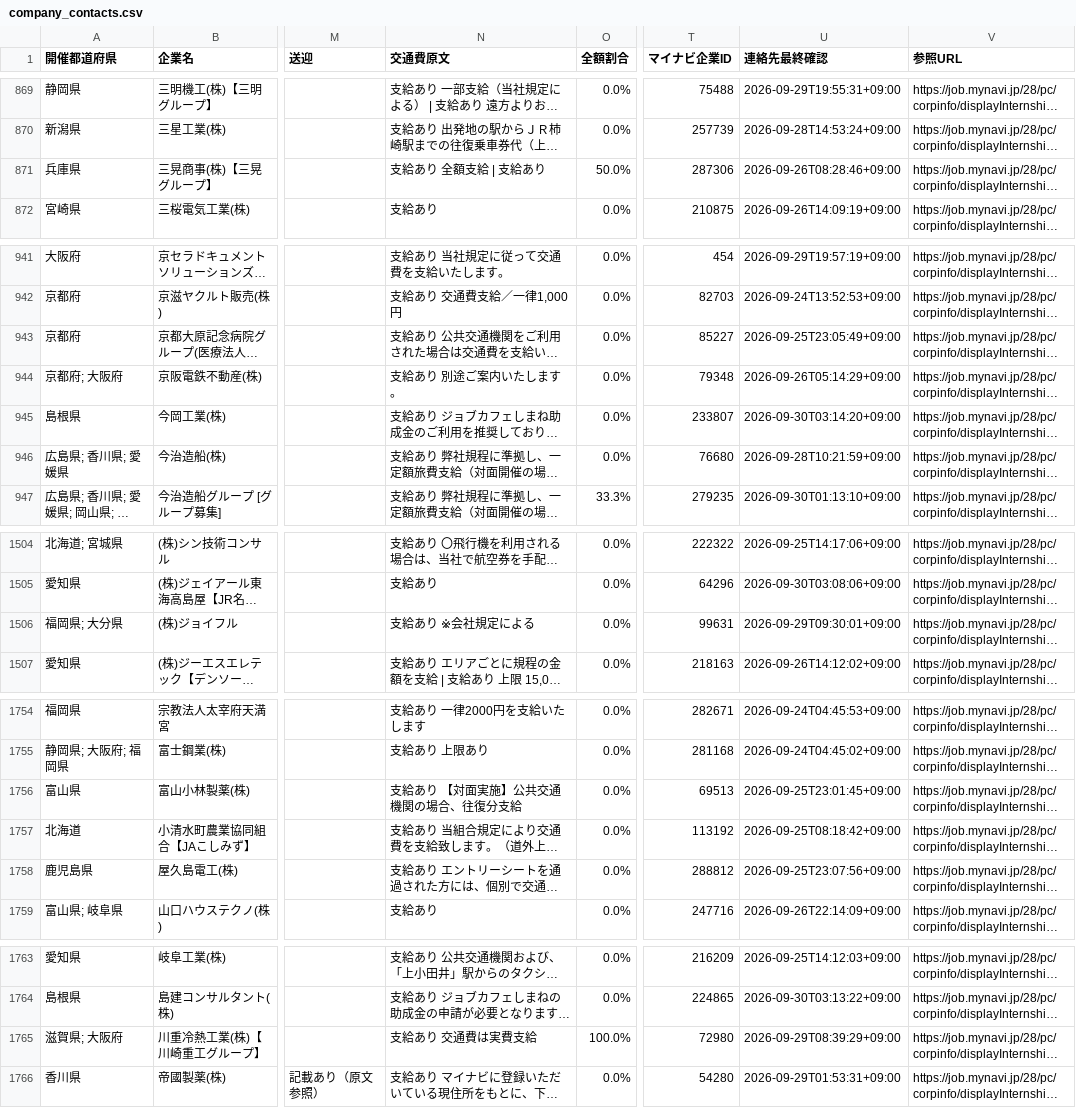
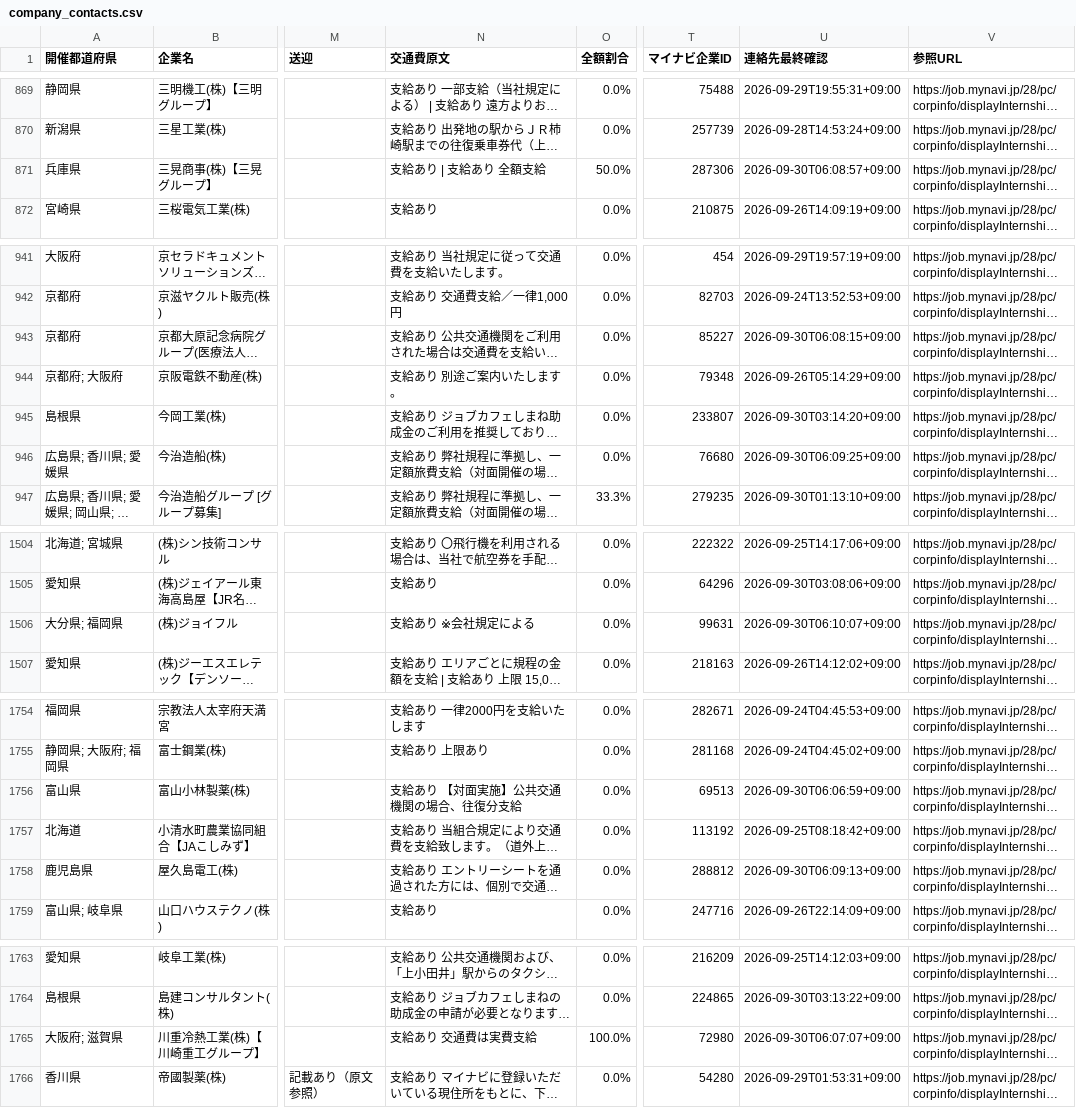
Before and after one commit to karoronnnaoto-hue/mynavi-transport-pwa, a CSV file: docs/data/company_contacts.csv, drawn as a sheet; only a part is shown, gaps mark what is left out; long unchanged cells end in …; the diff covers the shown part only; the diff names each change by its address in the sheet, - before the commit and + after, or states it on an @@ line.

```diff
--- a/docs/data/company_contacts.csv
+++ b/docs/data/company_contacts.csv
-N871 (交通費原文): 支給あり 全額支給 | 支給あり
+N871 (交通費原文): 支給あり | 支給あり 全額支給
-U871 (連絡先最終確認): 2026-09-26T08:28:46+09:00
+U871 (連絡先最終確認): 2026-09-30T06:08:57+09:00
-U943 (連絡先最終確認): 2026-09-25T23:05:49+09:00
+U943 (連絡先最終確認): 2026-09-30T06:08:15+09:00
-U946 (連絡先最終確認): 2026-09-28T10:21:59+09:00
+U946 (連絡先最終確認): 2026-09-30T06:09:25+09:00
-A1506 (開催都道府県): 福岡県; 大分県
+A1506 (開催都道府県): 大分県; 福岡県
-U1506 (連絡先最終確認): 2026-09-29T09:30:01+09:00
+U1506 (連絡先最終確認): 2026-09-30T06:10:07+09:00
-U1756 (連絡先最終確認): 2026-09-25T23:01:45+09:00
+U1756 (連絡先最終確認): 2026-09-30T06:06:59+09:00
-U1758 (連絡先最終確認): 2026-09-25T23:07:56+09:00
+U1758 (連絡先最終確認): 2026-09-30T06:09:13+09:00
-A1765 (開催都道府県): 滋賀県; 大阪府
+A1765 (開催都道府県): 大阪府; 滋賀県
-U1765 (連絡先最終確認): 2026-09-29T08:39:29+09:00
+U1765 (連絡先最終確認): 2026-09-30T06:07:07+09:00
```
Also changed, not shown: 38 edited cells elsewhere in this file, 4 other files.
